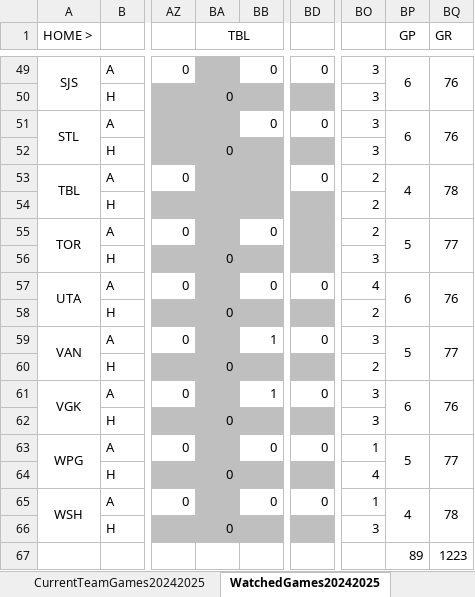
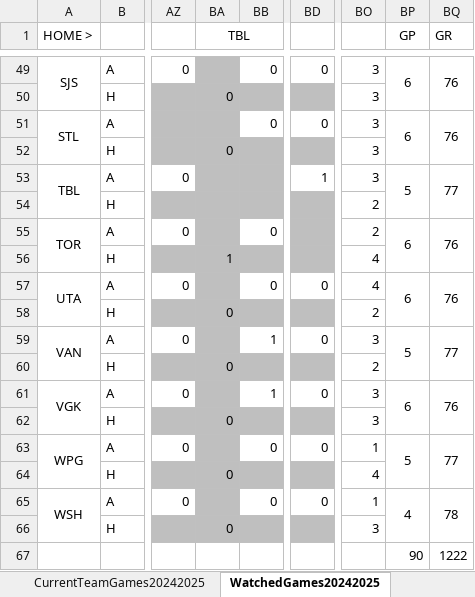
Before and after one commit to abriggs914/Coding_Practice, an Excel workbook: Python/Jerseys/NHLGamePredictions.xlsx, sheet WatchedGames20242025, drawn as a sheet; only a part is shown, gaps mark what is left out; values as stored, in another font and other column widths than the file's, no borders; conditional formats not drawn; removed rows and columns are numbered as before the commit, all else as after; rows hold the shown columns only; the diff names each change by its address in the sheet, - before the commit and + after, or states it on an @@ line.

Commit message:
2024-10-22 GamePredictions

```diff
--- a/Python/Jerseys/NHLGamePredictions.xlsx (sheet WatchedGames20242025)
+++ b/Python/Jerseys/NHLGamePredictions.xlsx (sheet WatchedGames20242025)
-BD53: 0
+BD53: 1
-BO53: 2
+BO53: 3
-BP53 (GP): 4
+BP53 (GP): 5
-BQ53 (GR): 78
+BQ53 (GR): 77
-BP55 (GP): 5
+BP55 (GP): 6
-BQ55 (GR): 77
+BQ55 (GR): 76
-BA56 (TBL): 0
+BA56 (TBL): 1
-BO56: 3
+BO56: 4
-row 67:  |  |  |  |  |  |  | 89 | 1223
+row 67:  |  |  |  |  |  |  | 90 | 1222
```
Also changed, not shown: sheet StatsRegularSeason20242025, sheet CurrentTeamGames20242025, sheet DataRegularSeason20242025, formulas that keep their value.
